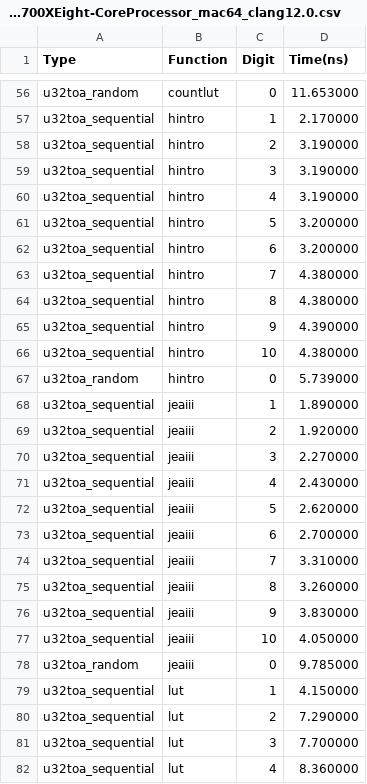
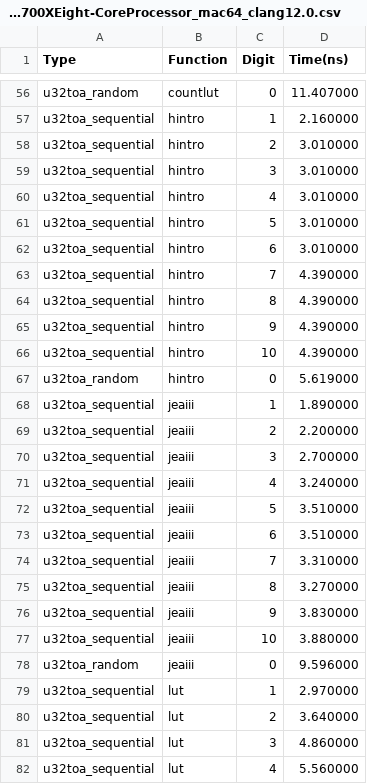
Before and after one commit to Hintro/itoa-benchmark, a CSV file: result/AMDRyzen71700XEight-CoreProcessor_mac64_clang12.0.csv, drawn as a sheet; only a part is shown, gaps mark what is left out; the diff covers the shown part only; the diff names each change by its address in the sheet, - before the commit and + after, or states it on an @@ line.

```diff
--- a/result/AMDRyzen71700XEight-CoreProcessor_mac64_clang12.0.csv
+++ b/result/AMDRyzen71700XEight-CoreProcessor_mac64_clang12.0.csv
-D56 (Time(ns)): 11.653000
+D56 (Time(ns)): 11.407000
-D57 (Time(ns)): 2.170000
+D57 (Time(ns)): 2.160000
-D58:D60 (Time(ns)): 3.190000
+D58:D60 (Time(ns)): 3.010000
-D61:D62 (Time(ns)): 3.200000
+D61:D62 (Time(ns)): 3.010000
-D63:D64 (Time(ns)): 4.380000
+D63:D64 (Time(ns)): 4.390000
-D66 (Time(ns)): 4.380000
+D66 (Time(ns)): 4.390000
-D67 (Time(ns)): 5.739000
+D67 (Time(ns)): 5.619000
-D69 (Time(ns)): 1.920000
+D69 (Time(ns)): 2.200000
-D70 (Time(ns)): 2.270000
+D70 (Time(ns)): 2.700000
-D71 (Time(ns)): 2.430000
+D71 (Time(ns)): 3.240000
-D72 (Time(ns)): 2.620000
+D72 (Time(ns)): 3.510000
-D73 (Time(ns)): 2.700000
+D73 (Time(ns)): 3.510000
-D75 (Time(ns)): 3.260000
+D75 (Time(ns)): 3.270000
-D77 (Time(ns)): 4.050000
+D77 (Time(ns)): 3.880000
-D78 (Time(ns)): 9.785000
+D78 (Time(ns)): 9.596000
-D79 (Time(ns)): 4.150000
+D79 (Time(ns)): 2.970000
-D80 (Time(ns)): 7.290000
+D80 (Time(ns)): 3.640000
-D81 (Time(ns)): 7.700000
+D81 (Time(ns)): 4.860000
-D82 (Time(ns)): 8.360000
+D82 (Time(ns)): 5.560000
```
Also changed, not shown: 60 edited cells elsewhere in this file, 3 other files.
